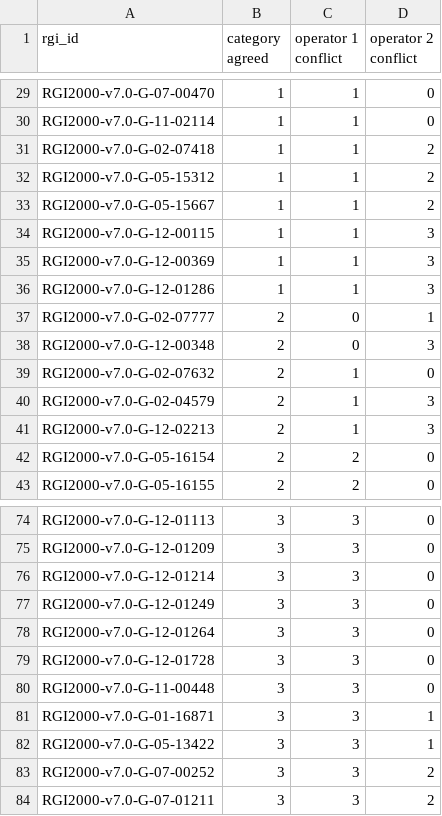
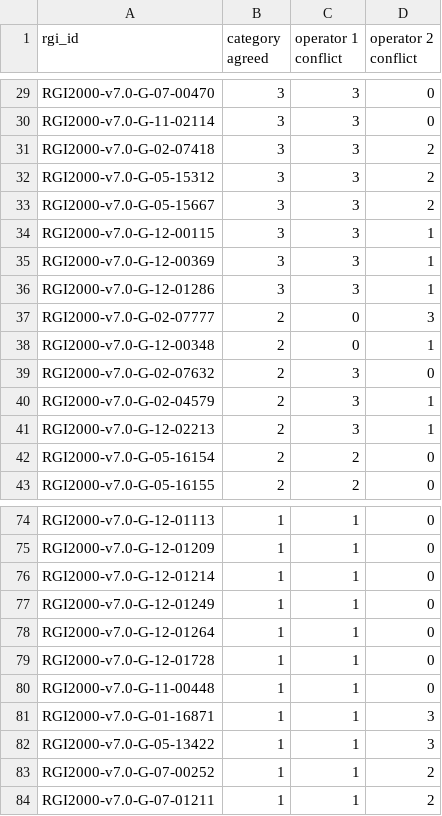
Before and after one commit to GLIMS-RGI/lake_terminating, a CSV file: dataset/mappingconflicts.csv, drawn as a sheet; only a part is shown, gaps mark what is left out; the diff covers the shown part only; the diff names each change by its address in the sheet, - before the commit and + after, or states it on an @@ line.

```diff
--- a/dataset/mappingconflicts.csv
+++ b/dataset/mappingconflicts.csv
-B29:B36 (category agreed): 1
+B29:B36 (category agreed): 3
-C29:C36 (operator 1 conflict): 1
+C29:C36 (operator 1 conflict): 3
-D34:D36 (operator 2 conflict): 3
+D34:D36 (operator 2 conflict): 1
-D37 (operator 2 conflict): 1
+D37 (operator 2 conflict): 3
-D38 (operator 2 conflict): 3
+D38 (operator 2 conflict): 1
-C39:C41 (operator 1 conflict): 1
+C39:C41 (operator 1 conflict): 3
-D40:D41 (operator 2 conflict): 3
+D40:D41 (operator 2 conflict): 1
-B74:B84 (category agreed): 3
+B74:B84 (category agreed): 1
-C74:C84 (operator 1 conflict): 3
+C74:C84 (operator 1 conflict): 1
-D81:D82 (operator 2 conflict): 1
+D81:D82 (operator 2 conflict): 3
```
Also changed, not shown: 64 edited cells elsewhere in this file.
